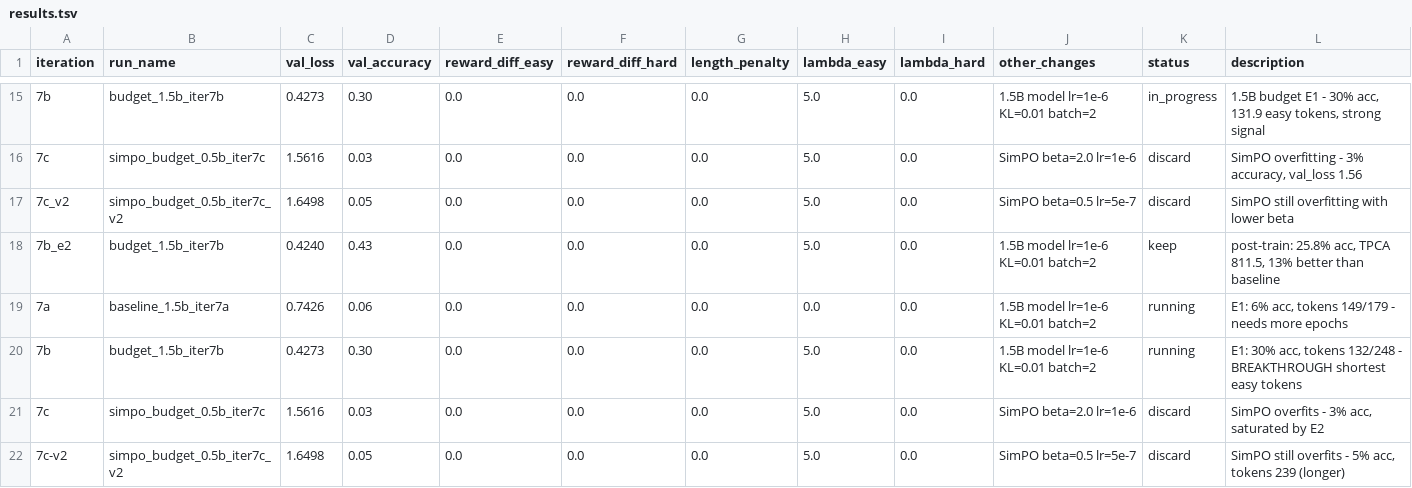
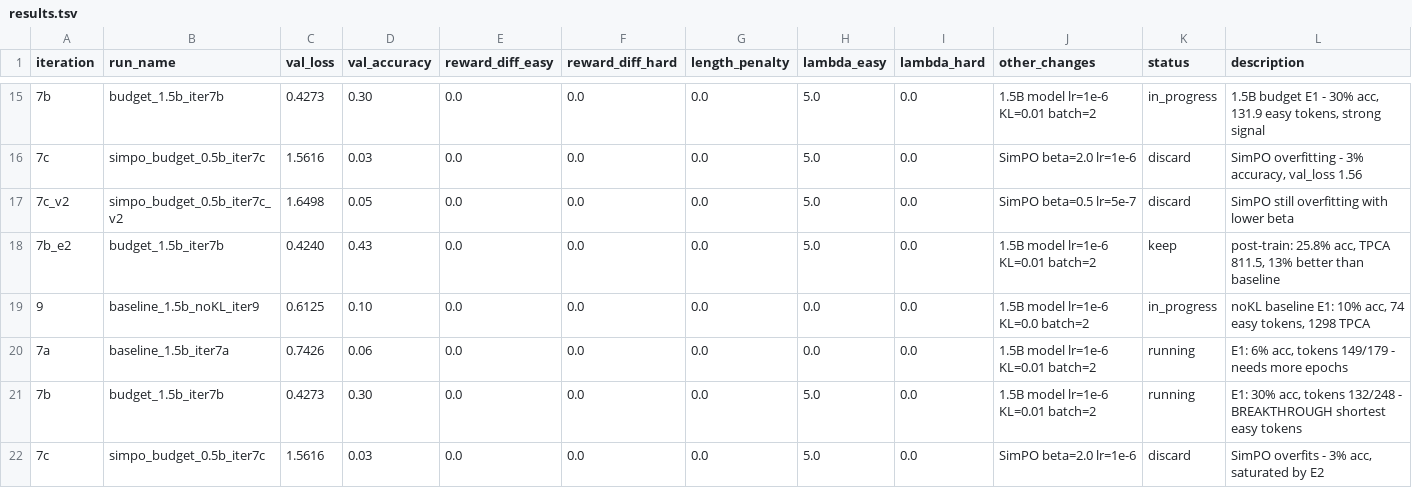
Before and after one commit to ArikMarik/budget-aware-dpo, a TSV file: autoresearch/results.tsv, drawn as a sheet; only a part is shown, gaps mark what is left out; the shorter side is filled out with more unchanged rows; the diff names each change by its address in the sheet, - before the commit and + after, or states it on an @@ line.

```diff
--- a/autoresearch/results.tsv
+++ b/autoresearch/results.tsv
+row 19: 9 | baseline_1.5b_noKL_iter9 | 0.6125 | 0.10 | 0.0 | 0.0 | 0.0 | 0.0 | 0.0 | 1.5B model lr=1e-6 KL=0.0 batch=2 | in_progress | noKL baseline E1: 10% acc, 74 easy tokens, 1298 TPCA
```
